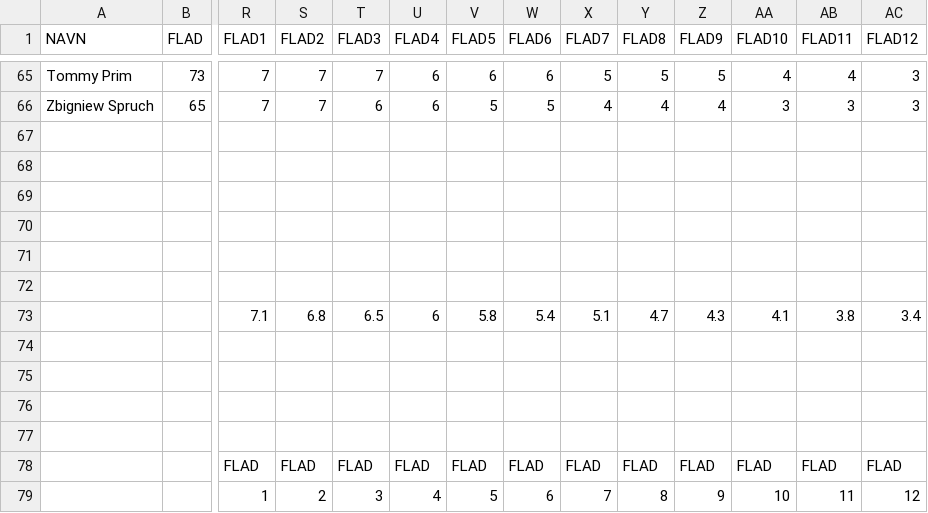
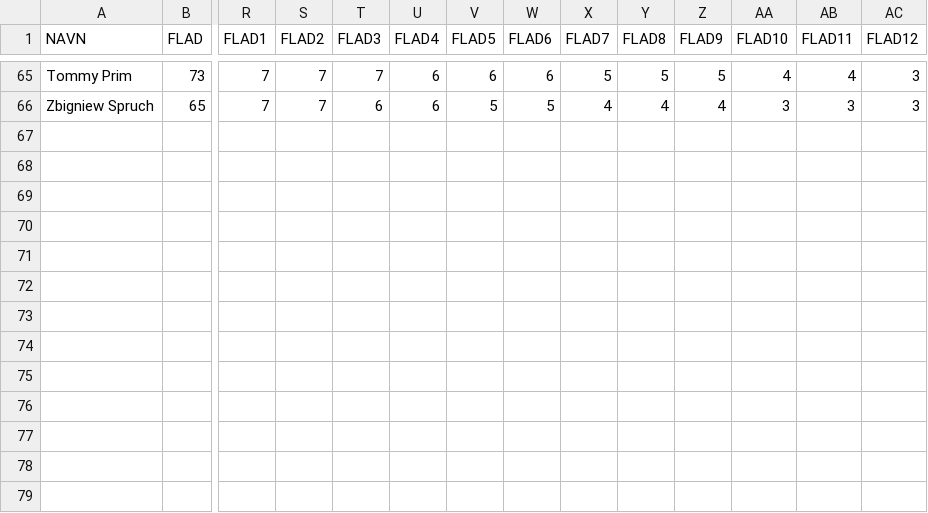
Before and after one commit to celfcelfcelfcelf/FlammeCycling, a CSV file: FRData -FRData.csv, drawn as a sheet; only a part is shown, gaps mark what is left out; rows hold the shown columns only; the diff names each change by its address in the sheet, - before the commit and + after, or states it on an @@ line.

Commit message:
Update FRData -FRData.csv

```diff
--- a/FRData -FRData.csv
+++ b/FRData -FRData.csv
-row 67: (empty)
-row 68: (empty)
-row 69: (empty)
-row 70: (empty)
-row 71: (empty)
-row 72: (empty)
-row 73:  |  | 7.1 | 6.8 | 6.5 | 6 | 5.8 | 5.4 | 5.1 | 4.7 | 4.3 | 4.1 | 3.8 | 3.4
-row 74: (empty)
-row 75: (empty)
-row 76: (empty)
-row 77: (empty)
-row 78:  |  | FLAD | FLAD | FLAD | FLAD | FLAD | FLAD | FLAD | FLAD | FLAD | FLAD | FLAD | FLAD
-row 79:  |  | 1 | 2 | 3 | 4 | 5 | 6 | 7 | 8 | 9 | 10 | 11 | 12
```
